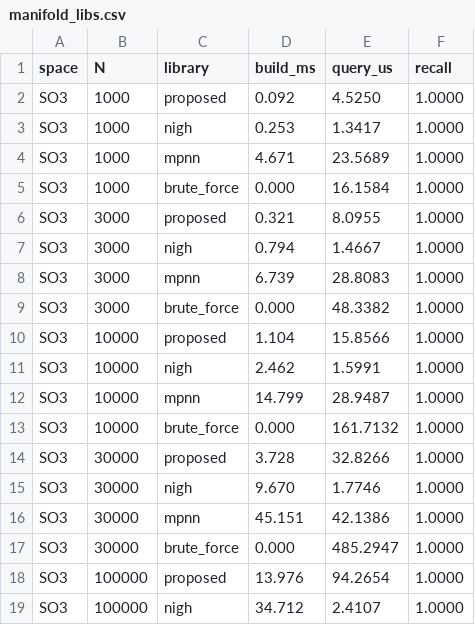
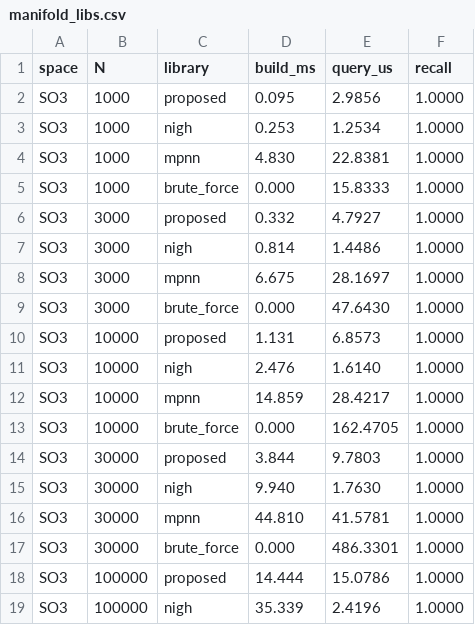
Before and after one commit to MRPT/nanoflann-benchmark, a CSV file: manifoldLibTests/results/manifold_libs.csv, drawn as a sheet; only a part is shown; the diff covers the shown part only.

Commit message:
Add RRT* SE(2) NN benchmark; refresh manifold head-to-head for the block bound
rrtTests/: new growing-tree NN benchmark on SE(2) modeling an RRT*/RRT planner
where thousands of poses are inserted. Compares the incremental manifold
KD-tree against rebuild-each-iteration, brute force, and the naive
Euclidean-on-raw-coordinates workaround on the same node sequence. At 20k nodes
the incremental index is ~100x faster end-to-end than rebuilding a static tree
each step (amortized self-balancing) and exact (recall 1.0), whereas the
Euclidean workaround returns the wrong nearest on ~18% of queries by ignoring
the heading wrap.

manifoldLibTests/: point the proposed-library header at ~/code/nanoflann
(branch nanoflann2; the old nanoflann-manifold worktree is gone) and refresh
results/figs for the new block-level SO(3) chordal bound: proposed SO(3) now
beats MPNN and is within a small factor of nigh (was an order of magnitude
slower).

```diff
--- a/manifoldLibTests/results/manifold_libs.csv
+++ b/manifoldLibTests/results/manifold_libs.csv
@@ -1,19 +1,19 @@
 space,N,library,build_ms,query_us,recall
-SO3,1000,proposed,0.092,4.5250,1.0000
-SO3,1000,nigh,0.253,1.3417,1.0000
-SO3,1000,mpnn,4.671,23.5689,1.0000
-SO3,1000,brute_force,0.000,16.1584,1.0000
-SO3,3000,proposed,0.321,8.0955,1.0000
-SO3,3000,nigh,0.794,1.4667,1.0000
-SO3,3000,mpnn,6.739,28.8083,1.0000
-SO3,3000,brute_force,0.000,48.3382,1.0000
-SO3,10000,proposed,1.104,15.8566,1.0000
-SO3,10000,nigh,2.462,1.5991,1.0000
-SO3,10000,mpnn,14.799,28.9487,1.0000
-SO3,10000,brute_force,0.000,161.7132,1.0000
-SO3,30000,proposed,3.728,32.8266,1.0000
-SO3,30000,nigh,9.670,1.7746,1.0000
-SO3,30000,mpnn,45.151,42.1386,1.0000
-SO3,30000,brute_force,0.000,485.2947,1.0000
-SO3,100000,proposed,13.976,94.2654,1.0000
-SO3,100000,nigh,34.712,2.4107,1.0000
+SO3,1000,proposed,0.095,2.9856,1.0000
+SO3,1000,nigh,0.253,1.2534,1.0000
+SO3,1000,mpnn,4.830,22.8381,1.0000
+SO3,1000,brute_force,0.000,15.8333,1.0000
+SO3,3000,proposed,0.332,4.7927,1.0000
+SO3,3000,nigh,0.814,1.4486,1.0000
+SO3,3000,mpnn,6.675,28.1697,1.0000
+SO3,3000,brute_force,0.000,47.6430,1.0000
+SO3,10000,proposed,1.131,6.8573,1.0000
+SO3,10000,nigh,2.476,1.6140,1.0000
+SO3,10000,mpnn,14.859,28.4217,1.0000
+SO3,10000,brute_force,0.000,162.4705,1.0000
+SO3,30000,proposed,3.844,9.7803,1.0000
+SO3,30000,nigh,9.940,1.7630,1.0000
+SO3,30000,mpnn,44.810,41.5781,1.0000
+SO3,30000,brute_force,0.000,486.3301,1.0000
+SO3,100000,proposed,14.444,15.0786,1.0000
+SO3,100000,nigh,35.339,2.4196,1.0000
```
Also changed, not shown: 34 edited cells elsewhere in this file, 9 other files.
